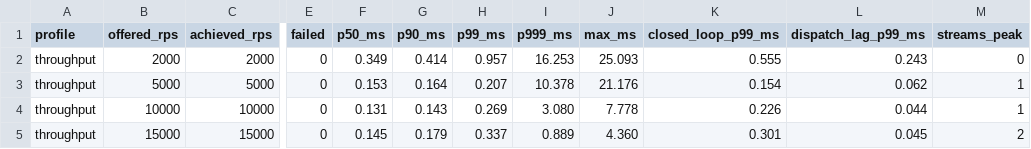
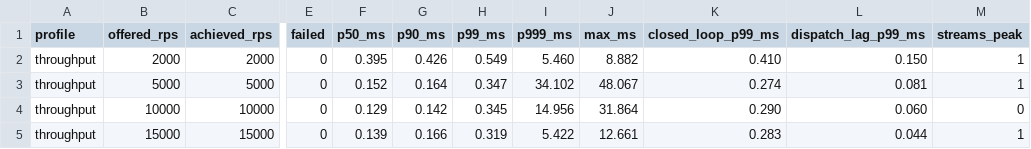
Before and after one commit to Shohruz7/Multi-Level-Proxy, a CSV file: bench/curve.csv, drawn as a sheet; only a part is shown, gaps mark what is left out; the diff covers the shown part only; the diff names each change by its address in the sheet, - before the commit and + after, or states it on an @@ line.

Commit message:
bench: regenerate every artifact against code that is not regressed
All of these were measured on the build with the admission regression in it, so
all of them understated the proxy. Re-run after the fix:

  curve      knee 20,000 req/s at corrected p99 0.400 ms (was 1.424)
             peak 48,146 req/s holding 7,904 streams
             zero failures at every rate and every concurrency step (was 513)
  attack     100,000/100,000, 100,000/100,000 and 200,000/200,000 succeeded
             0 failed, 0 errored, 0 5xx in all three sections (was 800 errors)
  soak       16.8M requests, 0 5xx, RSS plateaued at +1.9%, every in-flight
             gauge settled to exactly 0; pool back to 3 connections carrying
             471 upstream streams, against 1 carrying 193 before the fix
  curve-echo first run of the recipe: the engine and client leg alone, with no
             upstream hop, for comparison against the proxy path

Peak concurrency is lower than the pre-admission build and that is the point
rather than a cost: 7,904 streams at 48,146 req/s is less work held and more work
done. ADR 0023 has the arithmetic.

h2spec 146/146 in both modes, 271 tests in debug and release.

```diff
--- a/bench/curve.csv
+++ b/bench/curve.csv
-F2 (p50_ms): 0.349
+F2 (p50_ms): 0.395
-G2 (p90_ms): 0.414
+G2 (p90_ms): 0.426
-H2 (p99_ms): 0.957
+H2 (p99_ms): 0.549
-I2 (p999_ms): 16.253
+I2 (p999_ms): 5.460
-J2 (max_ms): 25.093
+J2 (max_ms): 8.882
-K2 (closed_loop_p99_ms): 0.555
+K2 (closed_loop_p99_ms): 0.410
-L2 (dispatch_lag_p99_ms): 0.243
+L2 (dispatch_lag_p99_ms): 0.150
-M2 (streams_peak): 0
+M2 (streams_peak): 1
-F3 (p50_ms): 0.153
+F3 (p50_ms): 0.152
-H3 (p99_ms): 0.207
+H3 (p99_ms): 0.347
-I3 (p999_ms): 10.378
+I3 (p999_ms): 34.102
-J3 (max_ms): 21.176
+J3 (max_ms): 48.067
-K3 (closed_loop_p99_ms): 0.154
+K3 (closed_loop_p99_ms): 0.274
-L3 (dispatch_lag_p99_ms): 0.062
+L3 (dispatch_lag_p99_ms): 0.081
-F4 (p50_ms): 0.131
+F4 (p50_ms): 0.129
-G4 (p90_ms): 0.143
+G4 (p90_ms): 0.142
-H4 (p99_ms): 0.269
+H4 (p99_ms): 0.345
-I4 (p999_ms): 3.080
+I4 (p999_ms): 14.956
-J4 (max_ms): 7.778
+J4 (max_ms): 31.864
-K4 (closed_loop_p99_ms): 0.226
+K4 (closed_loop_p99_ms): 0.290
-L4 (dispatch_lag_p99_ms): 0.044
+L4 (dispatch_lag_p99_ms): 0.060
-M4 (streams_peak): 1
+M4 (streams_peak): 0
-F5 (p50_ms): 0.145
+F5 (p50_ms): 0.139
-G5 (p90_ms): 0.179
+G5 (p90_ms): 0.166
-H5 (p99_ms): 0.337
+H5 (p99_ms): 0.319
-I5 (p999_ms): 0.889
+I5 (p999_ms): 5.422
-J5 (max_ms): 4.360
+J5 (max_ms): 12.661
-K5 (closed_loop_p99_ms): 0.301
+K5 (closed_loop_p99_ms): 0.283
-L5 (dispatch_lag_p99_ms): 0.045
+L5 (dispatch_lag_p99_ms): 0.044
-M5 (streams_peak): 2
+M5 (streams_peak): 1
```
Also changed, not shown: 4 added rows, 4 removed rows and 40 edited cells elsewhere in this file, 5 other files.
